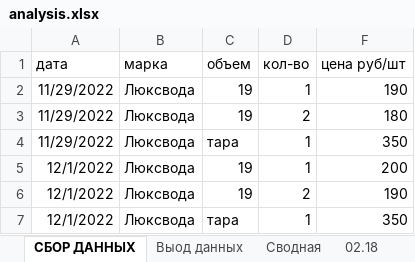
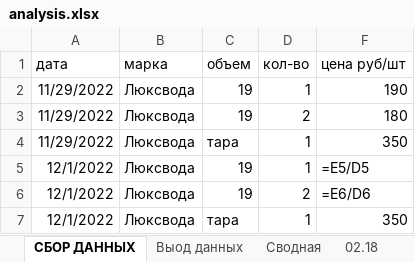
Before and after one commit to v1ab1/water, an Excel workbook: analysis.xlsx, sheet СБОР ДАННЫХ, drawn as a sheet; values as stored, in another font and other column widths than the file's, no borders; formulas without a stored value are shown as written; the diff names each change by its address in the sheet, - before the commit and + after, or states it on an @@ line.

```diff
--- a/analysis.xlsx (sheet СБОР ДАННЫХ)
+++ b/analysis.xlsx (sheet СБОР ДАННЫХ)
-F5 (цена руб/шт): 200
+F5 (цена руб/шт): =E5/D5
-F6 (цена руб/шт): 190
+F6 (цена руб/шт): =E6/D6
```
Also changed, not shown: sheet 22.01.23, sheet 23.05.22, sheet 15.03.22, sheet 22.03.22, sheet 27.01.22, sheet 26.10.22, 9 more sheets, other sheet tabs, hidden cells, charts or pictures, 4 other files.
